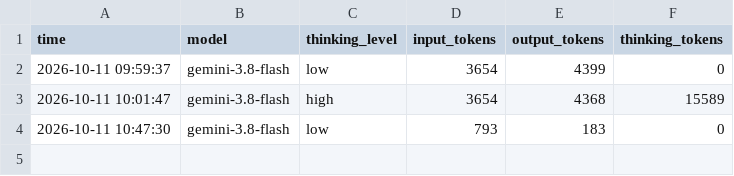
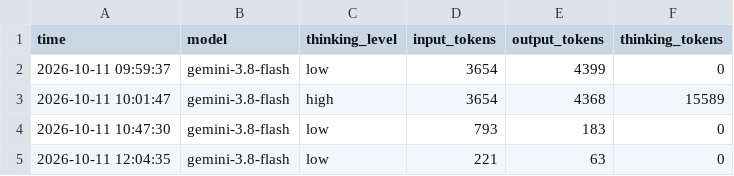
Before and after one commit to Heman1223/moveinsync-review-analyzer, a CSV file: data/llm_usage.csv, drawn as a sheet.

Commit message:
Add reply assistant for unanswered 1-2 star reviews
New 'Reply to reviews' tab lists unanswered unhappy reviews (filter by
issue and length) with Routematic's reply rate for context.
- Suggest a reply: template built from a line written for each specific
  problem; no AI, no cost
- Write with Gemini (local, when enabled): one call per review, saved and
  reused, capped at 20 new drafts per session
- Every draft must fit Google Play's 350-character limit and avoid refund,
  compensation or date promises and invented facts; otherwise the
  template is used. Nothing is posted automatically.

```diff
--- a/data/llm_usage.csv
+++ b/data/llm_usage.csv
@@ -4 +4,2 @@ time,model,thinking_level,input_tokens,output_tokens,thinking_tokens
 2026-10-11 10:47:30,gemini-3.8-flash,low,793,183,0
+2026-10-11 12:04:35,gemini-3.8-flash,low,221,63,0
```
Also changed, not shown: 4 other files.
